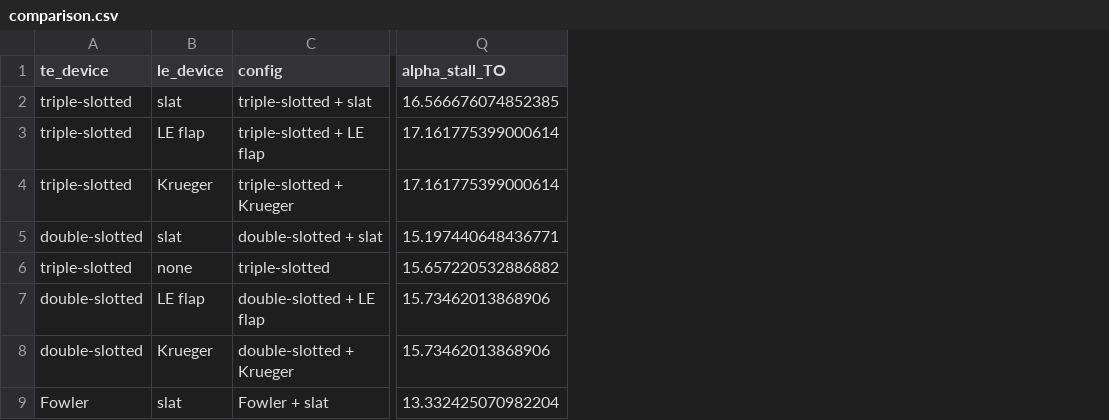
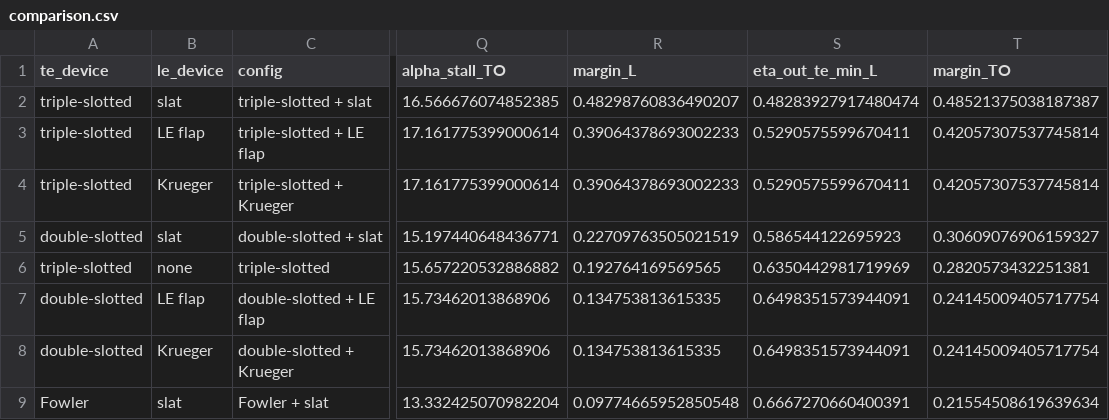
Before and after one commit to NeonloopStudios/B12, a CSV file: wp2/results/hld/comparison.csv, drawn as a sheet; only a part is shown, gaps mark what is left out; the diff names each change by its address in the sheet, - before the commit and + after, or states it on an @@ line.

```diff
--- a/wp2/results/hld/comparison.csv
+++ b/wp2/results/hld/comparison.csv
+column R (margin_L), rows 2-9: 0.48298760836490207 | 0.39064378693002233 | 0.39064378693002233 | 0.22709763505021519 | 0.192764169569565 | 0.134753813615335 | 0.134753813615335 | 0.09774665952850548
+column S (eta_out_te_min_L), rows 2-9: 0.48283927917480474 | 0.5290575599670411 | 0.5290575599670411 | 0.586544122695923 | 0.6350442981719969 | 0.6498351573944091 | 0.6498351573944091 | 0.6667270660400391
+column T (margin_TO), rows 2-9: 0.48521375038187387 | 0.42057307537745814 | 0.42057307537745814 | 0.30609076906159327 | 0.2820573432251381 | 0.24145009405717754 | 0.24145009405717754 | 0.21554508619639634
```
Also changed, not shown: 6 other files.
